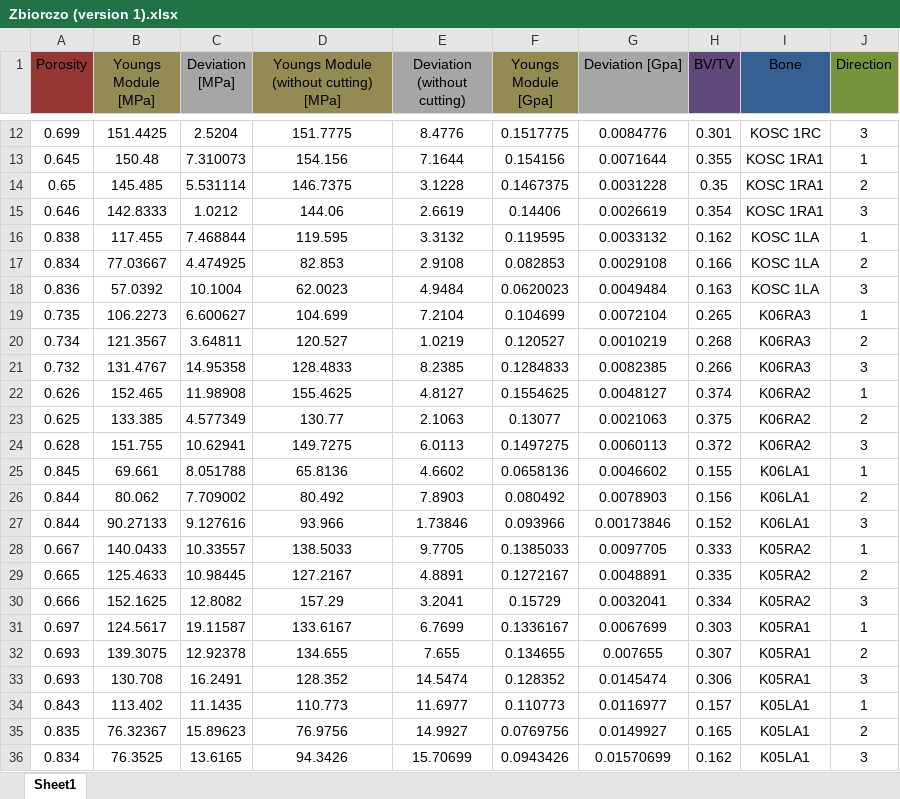
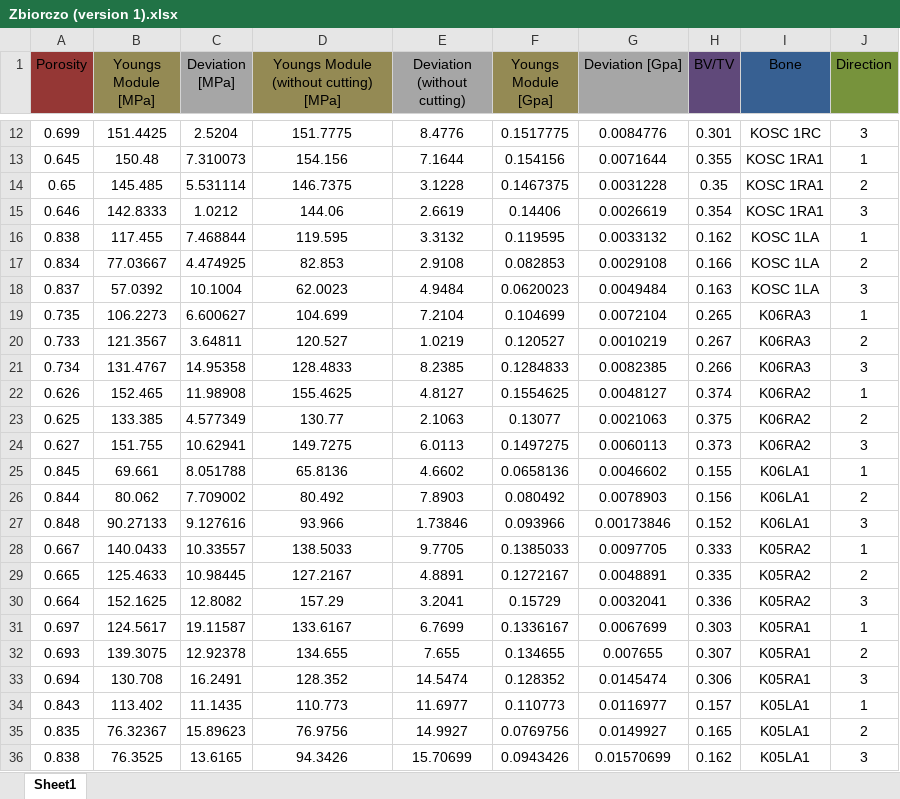
Before and after one commit to nmilaniak/inz, an Excel workbook: uCT+compression_(razem)/Zbiorczo (version 1).xlsx, sheet Sheet1, drawn as a sheet; only a part is shown, gaps mark what is left out; values as stored, in another font and other column widths than the file's, no borders; charts and pictures not drawn; the diff covers the shown part only; the diff names each change by its address in the sheet, - before the commit and + after, or states it on an @@ line.

```diff
--- a/uCT+compression_(razem)/Zbiorczo (version 1).xlsx (sheet Sheet1)
+++ b/uCT+compression_(razem)/Zbiorczo (version 1).xlsx (sheet Sheet1)
-A18 (Porosity): 0.836
+A18 (Porosity): 0.837
-A20 (Porosity): 0.734
+A20 (Porosity): 0.733
-H20 (BV/TV): 0.268
+H20 (BV/TV): 0.267
-A21 (Porosity): 0.732
+A21 (Porosity): 0.734
-A24 (Porosity): 0.628
+A24 (Porosity): 0.627
-H24 (BV/TV): 0.372
+H24 (BV/TV): 0.373
-A27 (Porosity): 0.844
+A27 (Porosity): 0.848
-A30 (Porosity): 0.666
+A30 (Porosity): 0.664
-H30 (BV/TV): 0.334
+H30 (BV/TV): 0.336
-A33 (Porosity): 0.693
+A33 (Porosity): 0.694
-A36 (Porosity): 0.834
+A36 (Porosity): 0.838
```
Also changed, not shown: 7 edited cells elsewhere in this sheet, formulas that keep their value, charts or pictures, E vs ro.xlsx, bvtv.xlsx, 43 other files.
